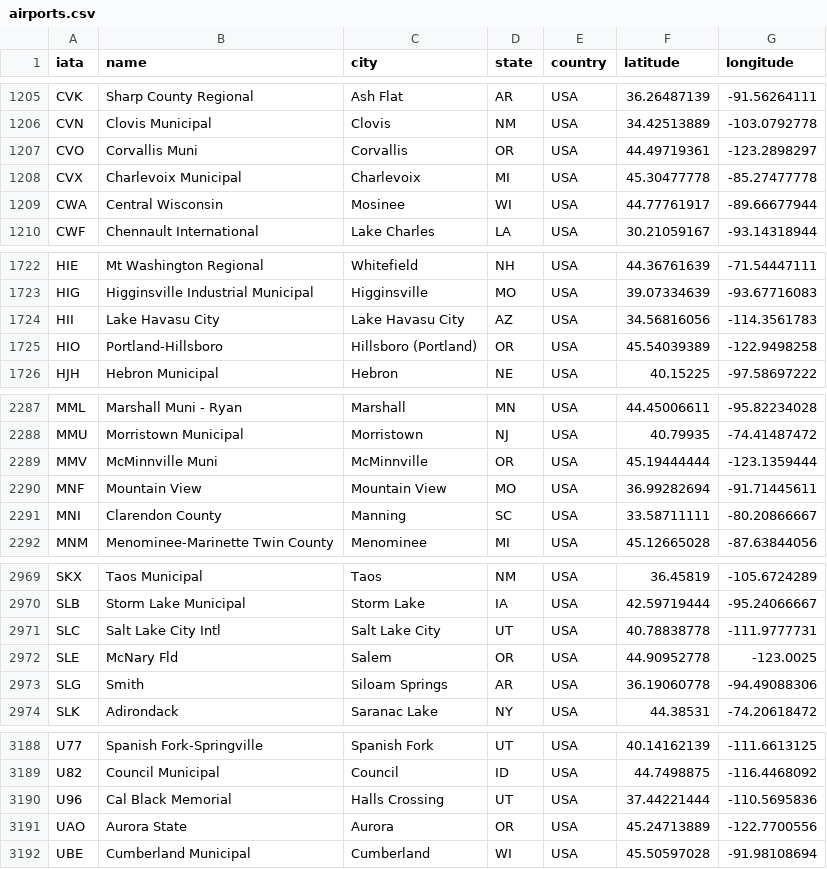
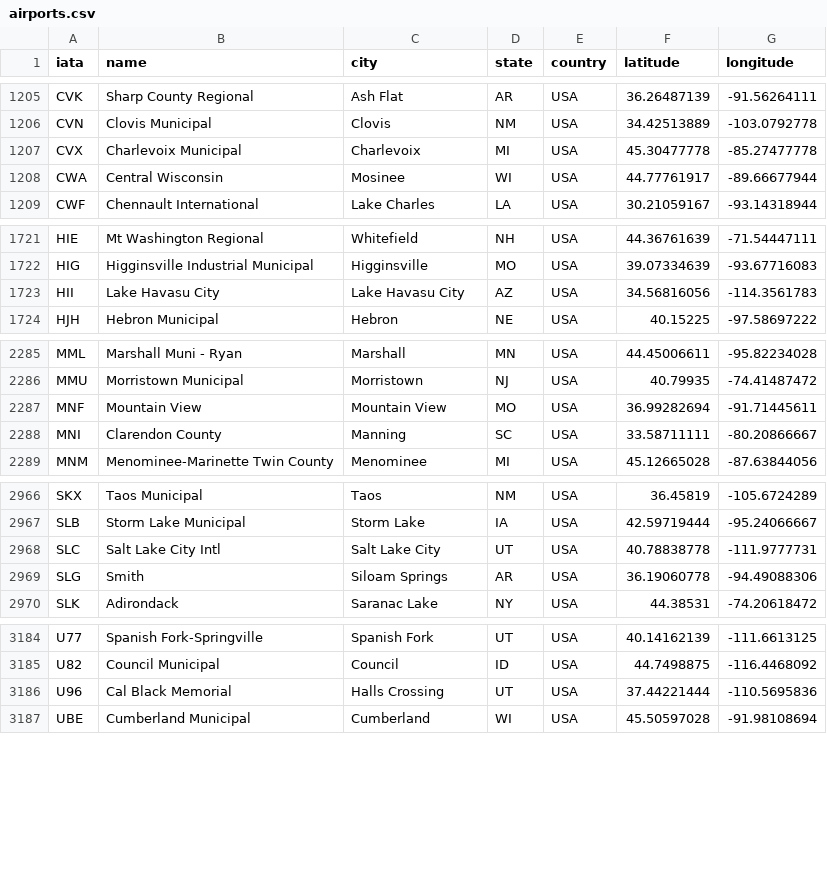
Before and after one commit to d00476471/SeniorProject, a CSV file: backend/airports.csv, drawn as a sheet; only a part is shown, gaps mark what is left out; the diff covers the shown part only.

```diff
--- a/backend/airports.csv
+++ b/backend/airports.csv
@@ -1206,3 +1206,2 @@ CVK,Sharp County Regional,Ash Flat,AR,USA,36.26487139,-91.56264111
 CVN,Clovis Municipal,Clovis,NM,USA,34.42513889,-103.0792778
-CVO,Corvallis Muni,Corvallis,OR,USA,44.49719361,-123.2898297
 CVX,Charlevoix Municipal,Charlevoix,MI,USA,45.30477778,-85.27477778
@@ -1724,3 +1723,2 @@ HIG,Higginsville Industrial Municipal,Higginsville,MO,USA,39.07334639,-93.677160
 HII,Lake Havasu City,Lake Havasu City,AZ,USA,34.56816056,-114.3561783
-HIO,Portland-Hillsboro,Hillsboro (Portland),OR,USA,45.54039389,-122.9498258
 HJH,Hebron Municipal,Hebron,NE,USA,40.15225,-97.58697222
@@ -2288,3 +2286,2 @@ MML,Marshall Muni - Ryan,Marshall,MN,USA,44.45006611,-95.82234028
 MMU,Morristown Municipal,Morristown,NJ,USA,40.79935,-74.41487472
-MMV,McMinnville Muni,McMinnville,OR,USA,45.19444444,-123.1359444
 MNF,Mountain View,Mountain View,MO,USA,36.99282694,-91.71445611
@@ -2971,3 +2968,2 @@ SLB,Storm Lake Municipal,Storm Lake,IA,USA,42.59719444,-95.24066667
 SLC,Salt Lake City Intl,Salt Lake City,UT,USA,40.78838778,-111.9777731
-SLE,McNary Fld,Salem,OR,USA,44.90952778,-123.0025
 SLG,Smith,Siloam Springs,AR,USA,36.19060778,-94.49088306
@@ -3190,3 +3186,2 @@ U82,Council Municipal,Council,ID,USA,44.7498875,-116.4468092
 U96,Cal Black Memorial,Halls Crossing,UT,USA,37.44221444,-110.5695836
-UAO,Aurora State,Aurora,OR,USA,45.24713889,-122.7700556
 UBE,Cumberland Municipal,Cumberland,WI,USA,45.50597028,-91.98108694
```
Also changed, not shown: 24 edited cells elsewhere in this file, 5 other files.
